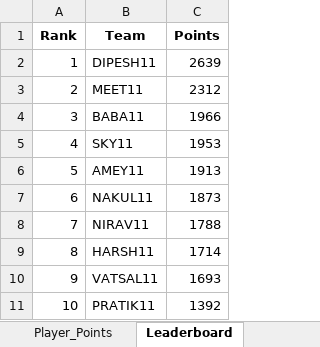
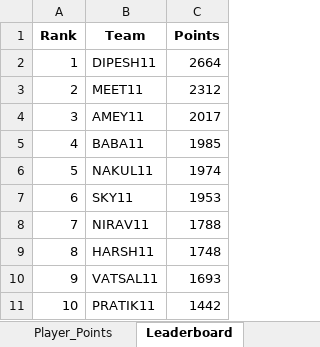
Before and after one commit to pratikalwaysrocks/Wadi-IPL-2026, an Excel workbook: IPL_Fantasy_Points.xlsx, sheet Leaderboard, drawn as a sheet; values as stored, in another font and other column widths than the file's, no borders; the diff names each change by its address in the sheet, - before the commit and + after, or states it on an @@ line.

```diff
--- a/IPL_Fantasy_Points.xlsx (sheet Leaderboard)
+++ b/IPL_Fantasy_Points.xlsx (sheet Leaderboard)
-C2 (Points): 2639
+C2 (Points): 2664
-B4 (Team): BABA11
+B4 (Team): AMEY11
-C4 (Points): 1966
+C4 (Points): 2017
-B5 (Team): SKY11
+B5 (Team): BABA11
-C5 (Points): 1953
+C5 (Points): 1985
-B6 (Team): AMEY11
+B6 (Team): NAKUL11
-C6 (Points): 1913
+C6 (Points): 1974
-B7 (Team): NAKUL11
+B7 (Team): SKY11
-C7 (Points): 1873
+C7 (Points): 1953
-C9 (Points): 1714
+C9 (Points): 1748
-C11 (Points): 1392
+C11 (Points): 1442
```
Also changed, not shown: sheet Player_Points, sheet Merged_Stats, sheet No_Stats_Yet, sheet AI_Matches, ipl_stats_2026.xlsx, 3 other files.
